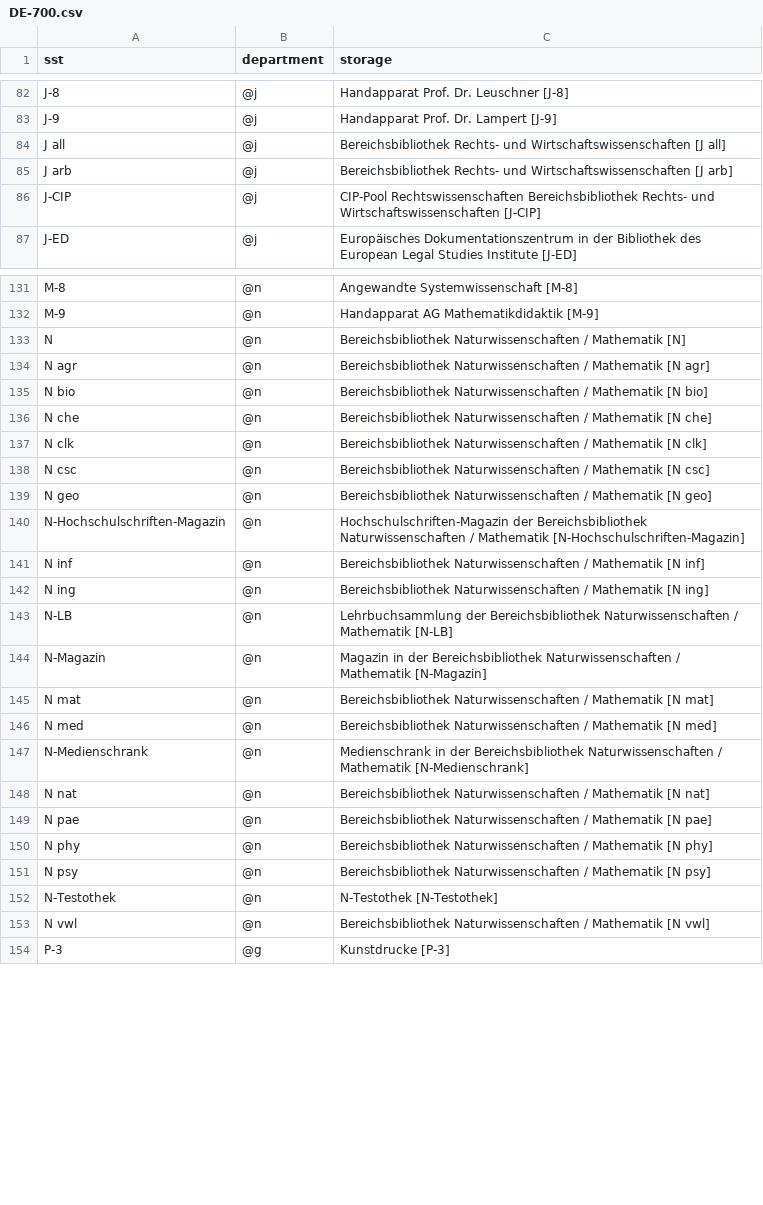
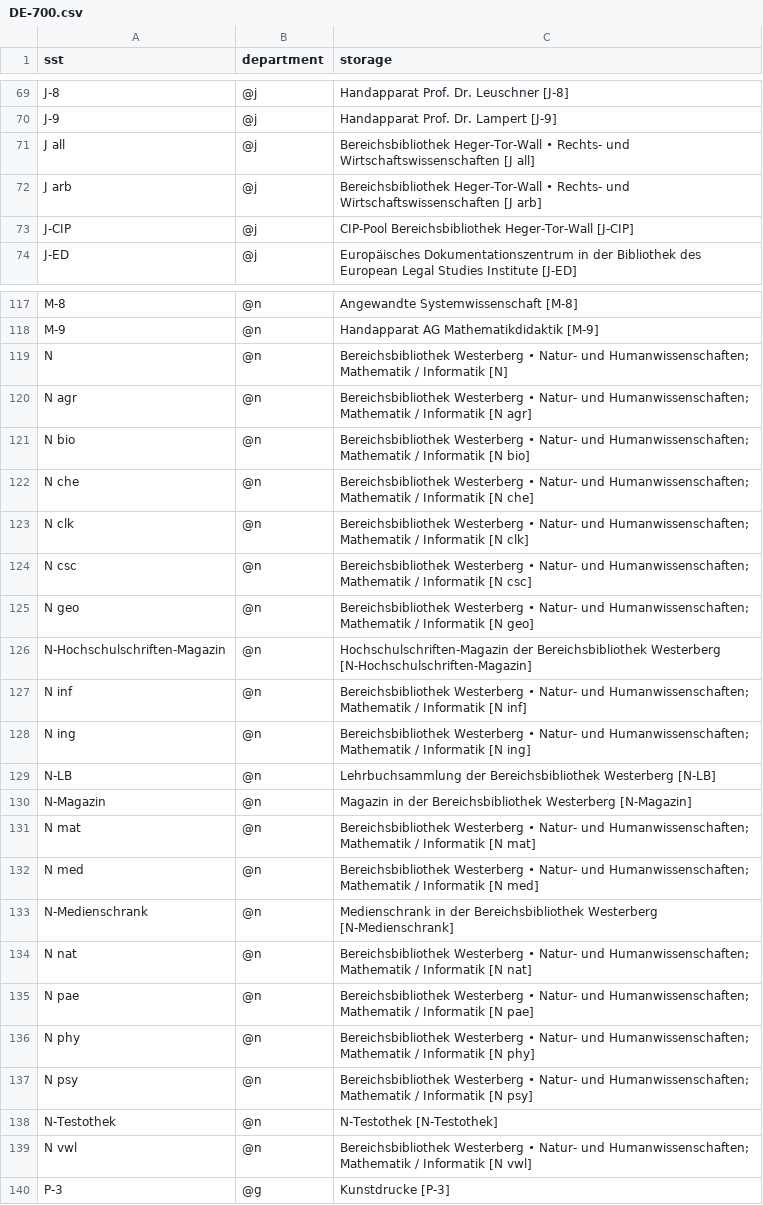
Before and after one commit to UB-Osnabrueck/daia-config, a CSV file: sstmap/DE-700.csv, drawn as a sheet; only a part is shown, gaps mark what is left out; the diff covers the shown part only.

```diff
--- a/sstmap/DE-700.csv
+++ b/sstmap/DE-700.csv
@@ -83,5 +70,5 @@ J-8,@j,Handapparat Prof. Dr. Leuschner [J-8]
 J-9,@j,Handapparat Prof. Dr. Lampert [J-9]
-J all,@j,Bereichsbibliothek Rechts- und Wirtschaftswissenschaften [J all]
-J arb,@j,Bereichsbibliothek Rechts- und Wirtschaftswissenschaften [J arb]
-J-CIP,@j,CIP-Pool Rechtswissenschaften Bereichsbibliothek Rechts- und Wirtschaftswissenschaften [J-CIP]
+J all,@j,Bereichsbibliothek Heger-Tor-Wall • Rechts- und Wirtschaftswissenschaften [J all]
+J arb,@j,Bereichsbibliothek Heger-Tor-Wall • Rechts- und Wirtschaftswissenschaften [J arb]
+J-CIP,@j,CIP-Pool Bereichsbibliothek Heger-Tor-Wall [J-CIP]
 J-ED,@j,Europäisches Dokumentationszentrum in der Bibliothek des European Legal Studies Institute [J-ED]
@@ -132,23 +118,23 @@ M-8,@n,Angewandte Systemwissenschaft [M-8]
 M-9,@n,Handapparat AG Mathematikdidaktik [M-9]
-N,@n,Bereichsbibliothek Naturwissenschaften / Mathematik [N]
-N agr,@n,Bereichsbibliothek Naturwissenschaften / Mathematik [N agr]
-N bio,@n,Bereichsbibliothek Naturwissenschaften / Mathematik [N bio]
-N che,@n,Bereichsbibliothek Naturwissenschaften / Mathematik [N che]
-N clk,@n,Bereichsbibliothek Naturwissenschaften / Mathematik [N clk]
-N csc,@n,Bereichsbibliothek Naturwissenschaften / Mathematik [N csc]
-N geo,@n,Bereichsbibliothek Naturwissenschaften / Mathematik [N geo]
-N-Hochschulschriften-Magazin,@n,Hochschulschriften-Magazin der Bereichsbibliothek Naturwissenschaften / Mathematik [N-Hochschulschriften-Magazin]
-N inf,@n,Bereichsbibliothek Naturwissenschaften / Mathematik [N inf]
-N ing,@n,Bereichsbibliothek Naturwissenschaften / Mathematik [N ing]
-N-LB,@n,Lehrbuchsammlung der Bereichsbibliothek Naturwissenschaften / Mathematik [N-LB]
-N-Magazin,@n,Magazin in der Bereichsbibliothek Naturwissenschaften / Mathematik [N-Magazin]
-N mat,@n,Bereichsbibliothek Naturwissenschaften / Mathematik [N mat]
-N med,@n,Bereichsbibliothek Naturwissenschaften / Mathematik [N med]
-N-Medienschrank,@n,Medienschrank in der Bereichsbibliothek Naturwissenschaften / Mathematik [N-Medienschrank]
-N nat,@n,Bereichsbibliothek Naturwissenschaften / Mathematik [N nat]
-N pae,@n,Bereichsbibliothek Naturwissenschaften / Mathematik [N pae]
-N phy,@n,Bereichsbibliothek Naturwissenschaften / Mathematik [N phy]
-N psy,@n,Bereichsbibliothek Naturwissenschaften / Mathematik [N psy]
+N,@n,Bereichsbibliothek Westerberg • Natur- und Humanwissenschaften; Mathematik / Informatik [N]
+N agr,@n,Bereichsbibliothek Westerberg • Natur- und Humanwissenschaften; Mathematik / Informatik [N agr]
+N bio,@n,Bereichsbibliothek Westerberg • Natur- und Humanwissenschaften; Mathematik / Informatik [N bio]
+N che,@n,Bereichsbibliothek Westerberg • Natur- und Humanwissenschaften; Mathematik / Informatik [N che]
+N clk,@n,Bereichsbibliothek Westerberg • Natur- und Humanwissenschaften; Mathematik / Informatik [N clk]
+N csc,@n,Bereichsbibliothek Westerberg • Natur- und Humanwissenschaften; Mathematik / Informatik [N csc]
+N geo,@n,Bereichsbibliothek Westerberg • Natur- und Humanwissenschaften; Mathematik / Informatik [N geo]
+N-Hochschulschriften-Magazin,@n,Hochschulschriften-Magazin der Bereichsbibliothek Westerberg [N-Hochschulschriften-Magazin]
+N inf,@n,Bereichsbibliothek Westerberg • Natur- und Humanwissenschaften; Mathematik / Informatik [N inf]
+N ing,@n,Bereichsbibliothek Westerberg • Natur- und Humanwissenschaften; Mathematik / Informatik [N ing]
+N-LB,@n,Lehrbuchsammlung der Bereichsbibliothek Westerberg [N-LB]
+N-Magazin,@n,Magazin in der Bereichsbibliothek Westerberg [N-Magazin]
+N mat,@n,Bereichsbibliothek Westerberg • Natur- und Humanwissenschaften; Mathematik / Informatik [N mat]
+N med,@n,Bereichsbibliothek Westerberg • Natur- und Humanwissenschaften; Mathematik / Informatik [N med]
+N-Medienschrank,@n,Medienschrank in der Bereichsbibliothek Westerberg [N-Medienschrank]
+N nat,@n,Bereichsbibliothek Westerberg • Natur- und Humanwissenschaften; Mathematik / Informatik [N nat]
+N pae,@n,Bereichsbibliothek Westerberg • Natur- und Humanwissenschaften; Mathematik / Informatik [N pae]
+N phy,@n,Bereichsbibliothek Westerberg • Natur- und Humanwissenschaften; Mathematik / Informatik [N phy]
+N psy,@n,Bereichsbibliothek Westerberg • Natur- und Humanwissenschaften; Mathematik / Informatik [N psy]
 N-Testothek,@n,N-Testothek [N-Testothek]
-N vwl,@n,Bereichsbibliothek Naturwissenschaften / Mathematik [N vwl]
+N vwl,@n,Bereichsbibliothek Westerberg • Natur- und Humanwissenschaften; Mathematik / Informatik [N vwl]
 P-3,@g,Kunstdrucke [P-3]
```
Also changed, not shown: 14 removed rows and 44 edited cells elsewhere in this file.
